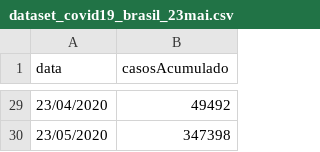
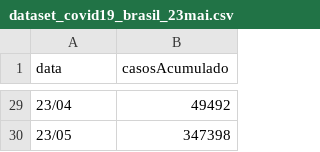
Before and after one commit to lorenalacerda/datasets, a CSV file: dataset_covid19_brasil_23mai.csv, drawn as a sheet; only a part is shown, gaps mark what is left out; the diff covers the shown part only.

```diff
--- a/dataset_covid19_brasil_23mai.csv
+++ b/dataset_covid19_brasil_23mai.csv
@@ -29,2 +29,2 @@ data,casosAcumulado
-23/04/2020,49492
-23/05/2020,347398
+23/04,49492
+23/05,347398
```
Also changed, not shown: 27 edited cells elsewhere in this file.
